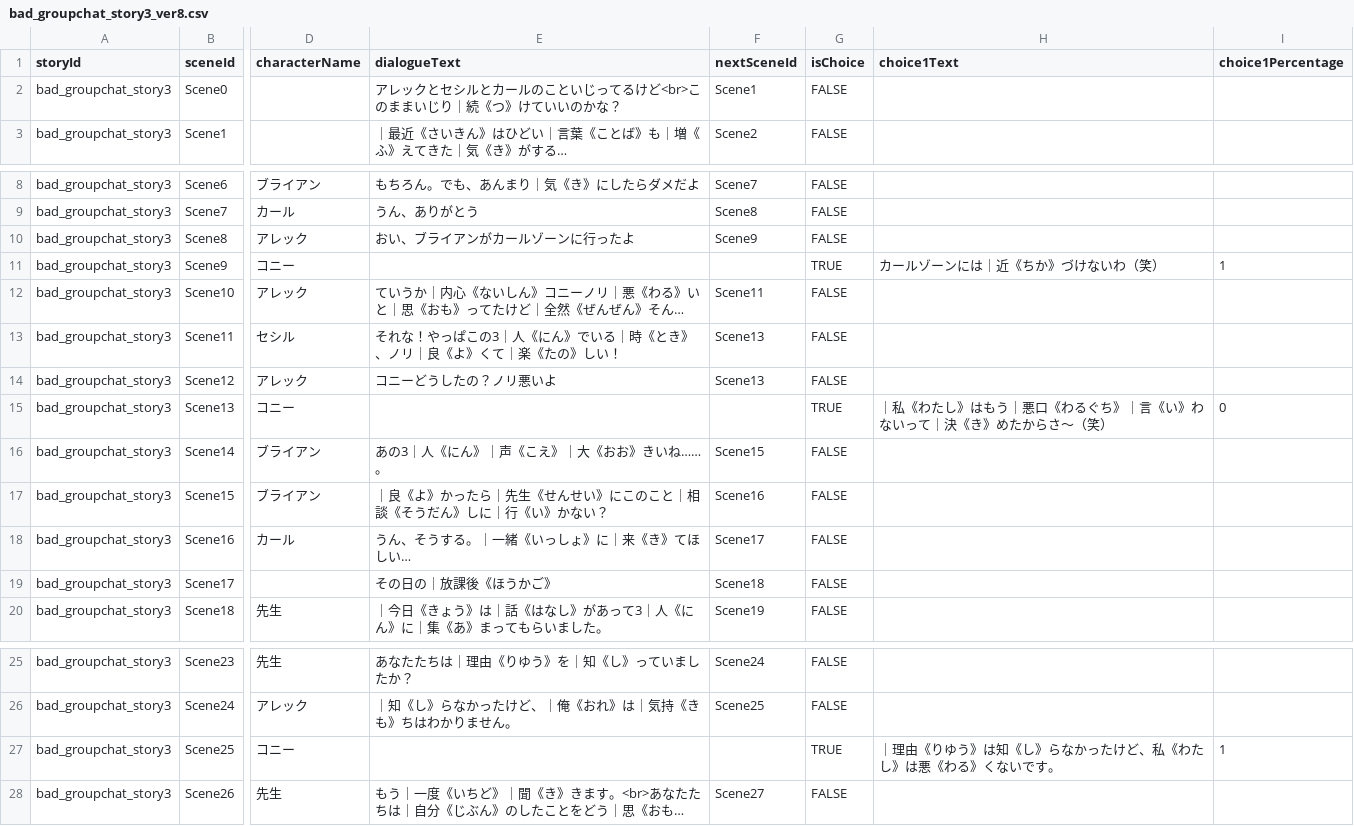
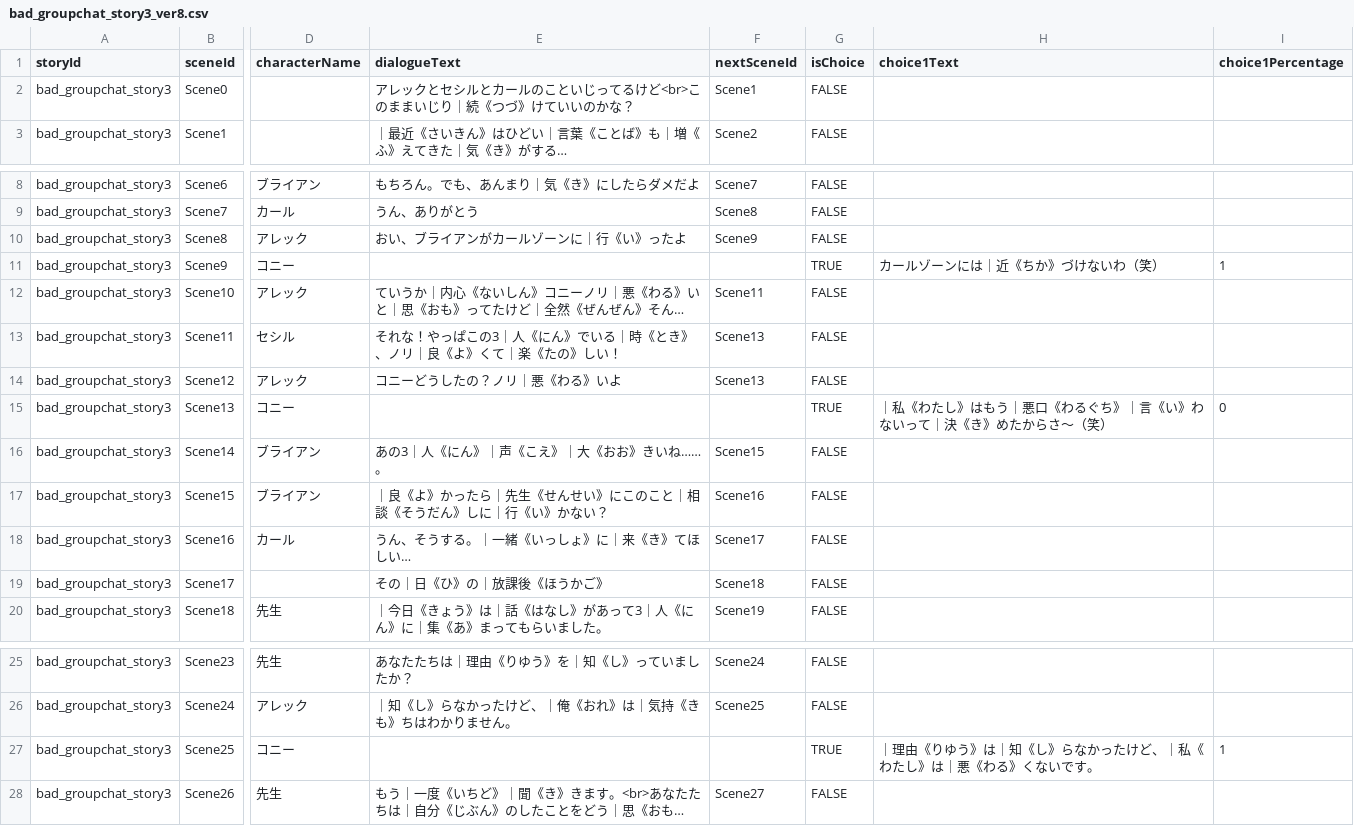
Before and after one commit to my-production1128/Netotama, a CSV file: Dezitama/Story/Step1/CSV/groupchat/bad_groupchat_story3_ver8.csv, drawn as a sheet; only a part is shown, gaps mark what is left out; long unchanged cells end in …; the diff names each change by its address in the sheet, - before the commit and + after, or states it on an @@ line.

```diff
--- a/Dezitama/Story/Step1/CSV/groupchat/bad_groupchat_story3_ver8.csv
+++ b/Dezitama/Story/Step1/CSV/groupchat/bad_groupchat_story3_ver8.csv
-E2 (dialogueText): …｜続《つ》けてい…
+E2 (dialogueText): …｜続《つづ》けてい…
-E10 (dialogueText): おい、ブライアンがカールゾーンに行ったよ
+E10 (dialogueText): おい、ブライアンがカールゾーンに｜行《い》ったよ
-E14 (dialogueText): コニーどうしたの？ノリ悪いよ
+E14 (dialogueText): コニーどうしたの？ノリ｜悪《わる》いよ
-E19 (dialogueText): その日の｜放課後《ほうかご》
+E19 (dialogueText): その｜日《ひ》の｜放課後《ほうかご》
-H27 (choice1Text): ｜理由《りゆう》は知《し》らなかったけど、私《わたし》は悪《わる》くないです。
+H27 (choice1Text): ｜理由《りゆう》は｜知《し》らなかったけど、｜私《わたし》は｜悪《わる》くないです。
```
Also changed, not shown: Dezitama/Story/Step1/CSV/kakusan/bad_kakusan_story3_ver7.csv, Dezitama/Story/Step1/CSV/netomo/bad_netomo_story2_ver15.csv, 14 other files.
